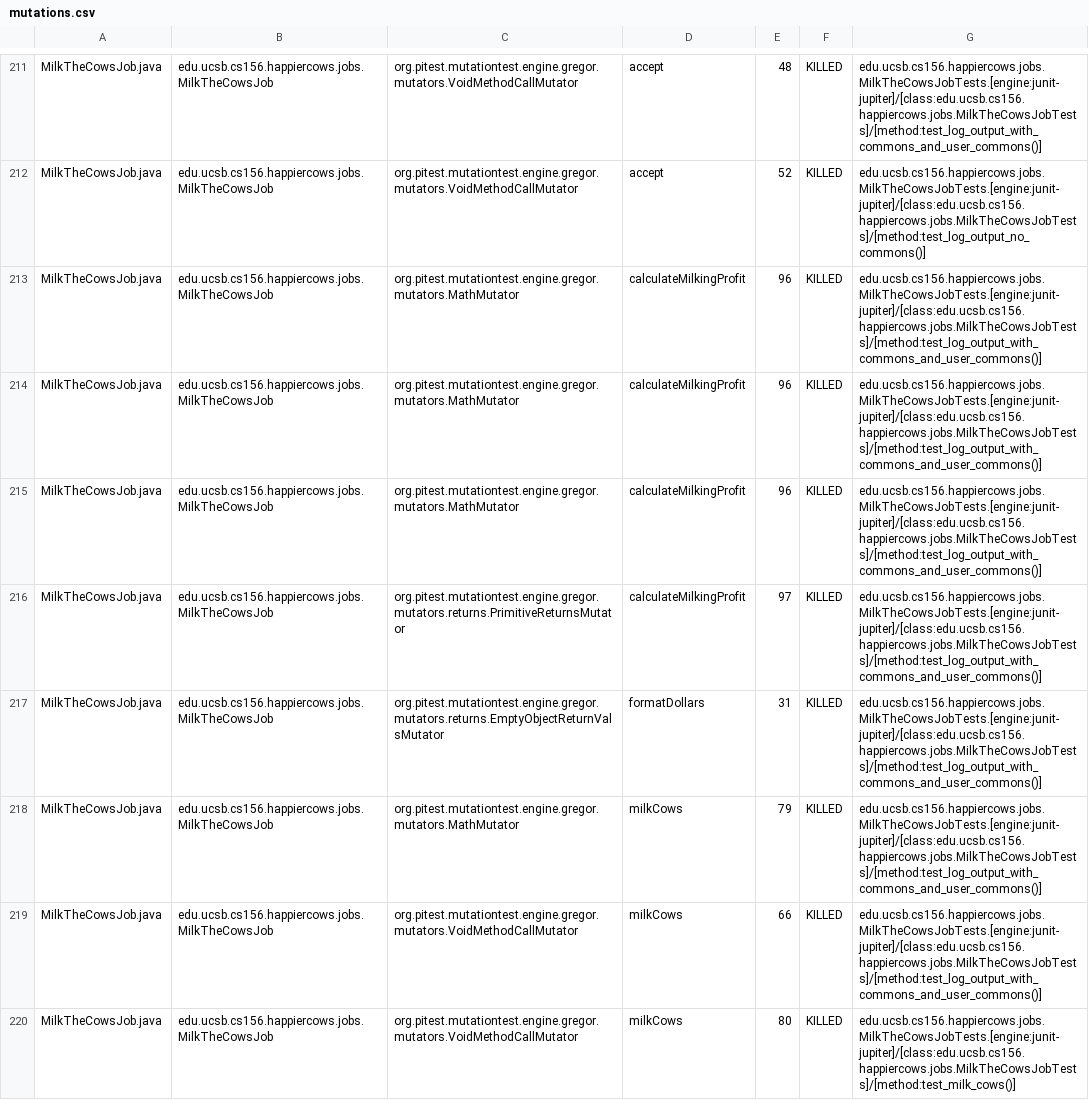
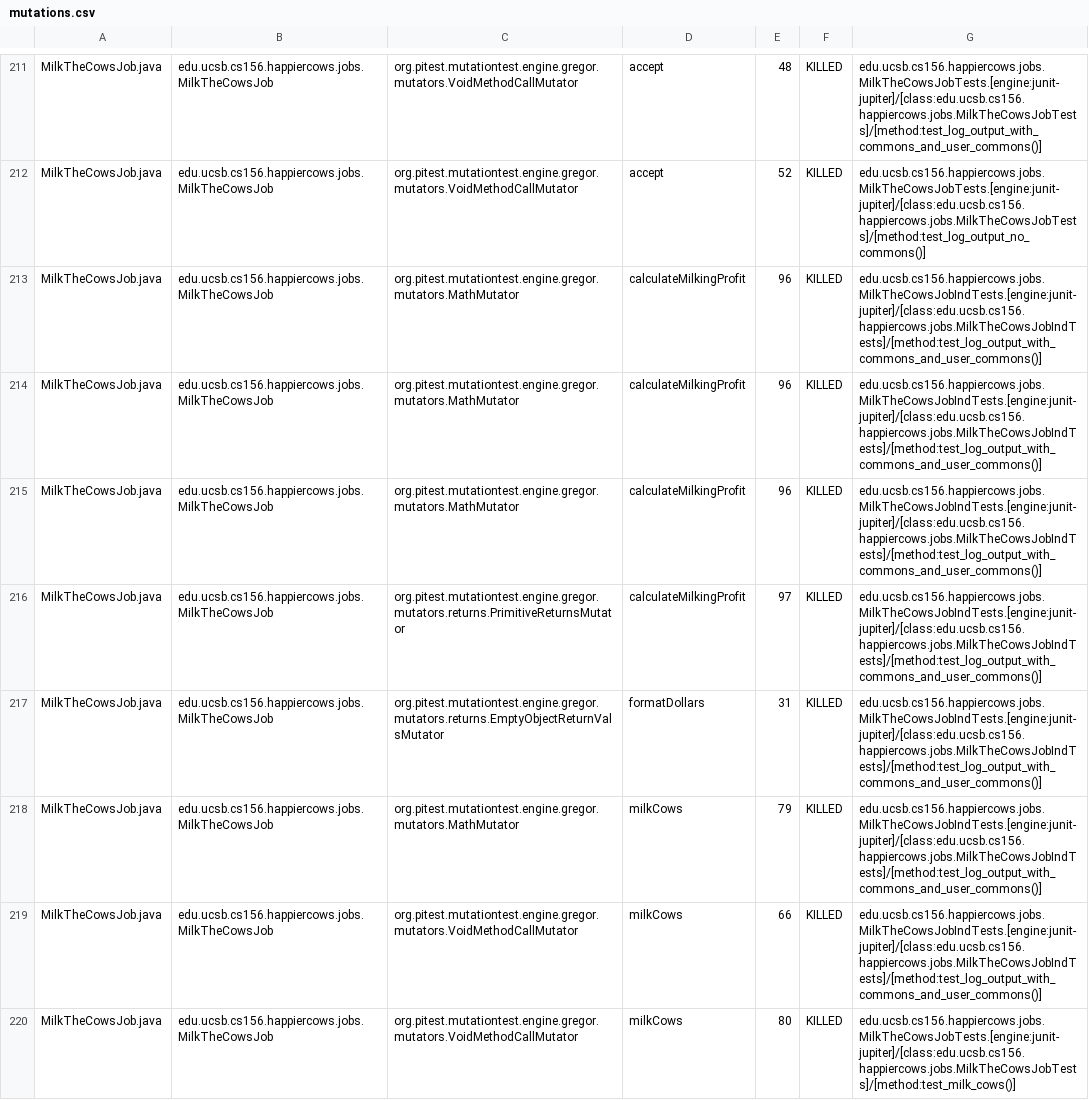
Before and after one commit to ucsb-cs156-f24/proj-happycows-f24-11, a CSV file: prs/30/pitest/mutations.csv, drawn as a sheet; only a part is shown, gaps mark what is left out; the diff covers the shown part only.

Commit message:
Deploying to gh-pages from @ ucsb-cs156-f24/proj-happycows-f24-11@7d8518b0d6c6b60407667f05f0936ecf15be4224 🚀

```diff
--- a/prs/30/pitest/mutations.csv
+++ b/prs/30/pitest/mutations.csv
@@ -212,9 +212,9 @@ MilkTheCowsJob.java,edu.ucsb.cs156.happiercows.jobs.MilkTheCowsJob,org.pitest.mu
 MilkTheCowsJob.java,edu.ucsb.cs156.happiercows.jobs.MilkTheCowsJob,org.pitest.mutationtest.engine.gregor.mutators.VoidMethodCallMutator,accept,52,KILLED,edu.ucsb.cs156.happiercows.jobs.MilkTheCowsJobTests.[engine:junit-jupiter]/[class:edu.ucsb.cs156.happiercows.jobs.MilkTheCowsJobTests]/[method:test_log_output_no_commons()]
-MilkTheCowsJob.java,edu.ucsb.cs156.happiercows.jobs.MilkTheCowsJob,org.pitest.mutationtest.engine.gregor.mutators.MathMutator,calculateMilkingProfit,96,KILLED,edu.ucsb.cs156.happiercows.jobs.MilkTheCowsJobTests.[engine:junit-jupiter]/[class:edu.ucsb.cs156.happiercows.jobs.MilkTheCowsJobTests]/[method:test_log_output_with_commons_and_user_commons()]
-MilkTheCowsJob.java,edu.ucsb.cs156.happiercows.jobs.MilkTheCowsJob,org.pitest.mutationtest.engine.gregor.mutators.MathMutator,calculateMilkingProfit,96,KILLED,edu.ucsb.cs156.happiercows.jobs.MilkTheCowsJobTests.[engine:junit-jupiter]/[class:edu.ucsb.cs156.happiercows.jobs.MilkTheCowsJobTests]/[method:test_log_output_with_commons_and_user_commons()]
-MilkTheCowsJob.java,edu.ucsb.cs156.happiercows.jobs.MilkTheCowsJob,org.pitest.mutationtest.engine.gregor.mutators.MathMutator,calculateMilkingProfit,96,KILLED,edu.ucsb.cs156.happiercows.jobs.MilkTheCowsJobTests.[engine:junit-jupiter]/[class:edu.ucsb.cs156.happiercows.jobs.MilkTheCowsJobTests]/[method:test_log_output_with_commons_and_user_commons()]
-MilkTheCowsJob.java,edu.ucsb.cs156.happiercows.jobs.MilkTheCowsJob,org.pitest.mutationtest.engine.gregor.mutators.returns.PrimitiveReturnsMutator,calculateMilkingProfit,97,KILLED,edu.ucsb.cs156.happiercows.jobs.MilkTheCowsJobTests.[engine:junit-jupiter]/[class:edu.ucsb.cs156.happiercows.jobs.MilkTheCowsJobTests]/[method:test_log_output_with_commons_and_user_commons()]
-MilkTheCowsJob.java,edu.ucsb.cs156.happiercows.jobs.MilkTheCowsJob,org.pitest.mutationtest.engine.gregor.mutators.returns.EmptyObjectReturnValsMutator,formatDollars,31,KILLED,edu.ucsb.cs156.happiercows.jobs.MilkTheCowsJobTests.[engine:junit-jupiter]/[class:edu.ucsb.cs156.happiercows.jobs.MilkTheCowsJobTests]/[method:test_log_output_with_commons_and_user_commons()]
-MilkTheCowsJob.java,edu.ucsb.cs156.happiercows.jobs.MilkTheCowsJob,org.pitest.mutationtest.engine.gregor.mutators.MathMutator,milkCows,79,KILLED,edu.ucsb.cs156.happiercows.jobs.MilkTheCowsJobTests.[engine:junit-jupiter]/[class:edu.ucsb.cs156.happiercows.jobs.MilkTheCowsJobTests]/[method:test_log_output_with_commons_and_user_commons()]
-MilkTheCowsJob.java,edu.ucsb.cs156.happiercows.jobs.MilkTheCowsJob,org.pitest.mutationtest.engine.gregor.mutators.VoidMethodCallMutator,milkCows,66,KILLED,edu.ucsb.cs156.happiercows.jobs.MilkTheCowsJobTests.[engine:junit-jupiter]/[class:edu.ucsb.cs156.happiercows.jobs.MilkTheCowsJobTests]/[method:test_log_output_with_commons_and_user_commons()]
+MilkTheCowsJob.java,edu.ucsb.cs156.happiercows.jobs.MilkTheCowsJob,org.pitest.mutationtest.engine.gregor.mutators.MathMutator,calculateMilkingProfit,96,KILLED,edu.ucsb.cs156.happiercows.jobs.MilkTheCowsJobIndTests.[engine:junit-jupiter]/[class:edu.ucsb.cs156.happiercows.jobs.MilkTheCowsJobIndTests]/[method:test_log_output_with_commons_and_user_commons()]
+MilkTheCowsJob.java,edu.ucsb.cs156.happiercows.jobs.MilkTheCowsJob,org.pitest.mutationtest.engine.gregor.mutators.MathMutator,calculateMilkingProfit,96,KILLED,edu.ucsb.cs156.happiercows.jobs.MilkTheCowsJobIndTests.[engine:junit-jupiter]/[class:edu.ucsb.cs156.happiercows.jobs.MilkTheCowsJobIndTests]/[method:test_log_output_with_commons_and_user_commons()]
+MilkTheCowsJob.java,edu.ucsb.cs156.happiercows.jobs.MilkTheCowsJob,org.pitest.mutationtest.engine.gregor.mutators.MathMutator,calculateMilkingProfit,96,KILLED,edu.ucsb.cs156.happiercows.jobs.MilkTheCowsJobIndTests.[engine:junit-jupiter]/[class:edu.ucsb.cs156.happiercows.jobs.MilkTheCowsJobIndTests]/[method:test_log_output_with_commons_and_user_commons()]
+MilkTheCowsJob.java,edu.ucsb.cs156.happiercows.jobs.MilkTheCowsJob,org.pitest.mutationtest.engine.gregor.mutators.returns.PrimitiveReturnsMutator,calculateMilkingProfit,97,KILLED,edu.ucsb.cs156.happiercows.jobs.MilkTheCowsJobIndTests.[engine:junit-jupiter]/[class:edu.ucsb.cs156.happiercows.jobs.MilkTheCowsJobIndTests]/[method:test_log_output_with_commons_and_user_commons()]
+MilkTheCowsJob.java,edu.ucsb.cs156.happiercows.jobs.MilkTheCowsJob,org.pitest.mutationtest.engine.gregor.mutators.returns.EmptyObjectReturnValsMutator,formatDollars,31,KILLED,edu.ucsb.cs156.happiercows.jobs.MilkTheCowsJobIndTests.[engine:junit-jupiter]/[class:edu.ucsb.cs156.happiercows.jobs.MilkTheCowsJobIndTests]/[method:test_log_output_with_commons_and_user_commons()]
+MilkTheCowsJob.java,edu.ucsb.cs156.happiercows.jobs.MilkTheCowsJob,org.pitest.mutationtest.engine.gregor.mutators.MathMutator,milkCows,79,KILLED,edu.ucsb.cs156.happiercows.jobs.MilkTheCowsJobIndTests.[engine:junit-jupiter]/[class:edu.ucsb.cs156.happiercows.jobs.MilkTheCowsJobIndTests]/[method:test_log_output_with_commons_and_user_commons()]
+MilkTheCowsJob.java,edu.ucsb.cs156.happiercows.jobs.MilkTheCowsJob,org.pitest.mutationtest.engine.gregor.mutators.VoidMethodCallMutator,milkCows,66,KILLED,edu.ucsb.cs156.happiercows.jobs.MilkTheCowsJobIndTests.[engine:junit-jupiter]/[class:edu.ucsb.cs156.happiercows.jobs.MilkTheCowsJobIndTests]/[method:test_log_output_with_commons_and_user_commons()]
 MilkTheCowsJob.java,edu.ucsb.cs156.happiercows.jobs.MilkTheCowsJob,org.pitest.mutationtest.engine.gregor.mutators.VoidMethodCallMutator,milkCows,80,KILLED,edu.ucsb.cs156.happiercows.jobs.MilkTheCowsJobTests.[engine:junit-jupiter]/[class:edu.ucsb.cs156.happiercows.jobs.MilkTheCowsJobTests]/[method:test_milk_cows()]
```
Also changed, not shown: 38 edited cells elsewhere in this file, 50 other files.
